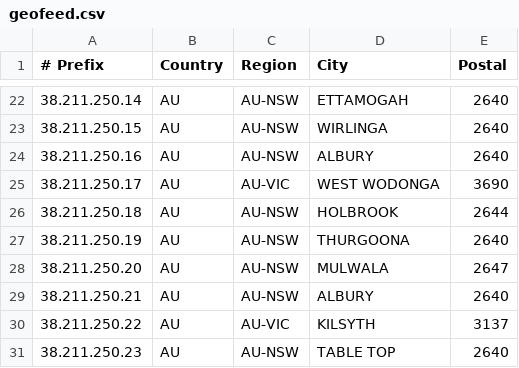
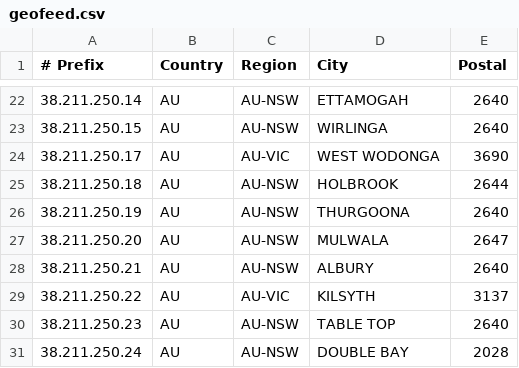
Before and after one commit to LightningIP/geofeed, a CSV file: geofeed.csv, drawn as a sheet; only a part is shown, gaps mark what is left out; the shorter side is filled out with more unchanged rows.

Commit message:
IP Address Updates

```diff
--- a/geofeed.csv
+++ b/geofeed.csv
@@ -23,3 +23,2 @@
 38.211.250.15,AU,AU-NSW,WIRLINGA,2640
-38.211.250.16,AU,AU-NSW,ALBURY,2640
 38.211.250.17,AU,AU-VIC,WEST WODONGA,3690
```
